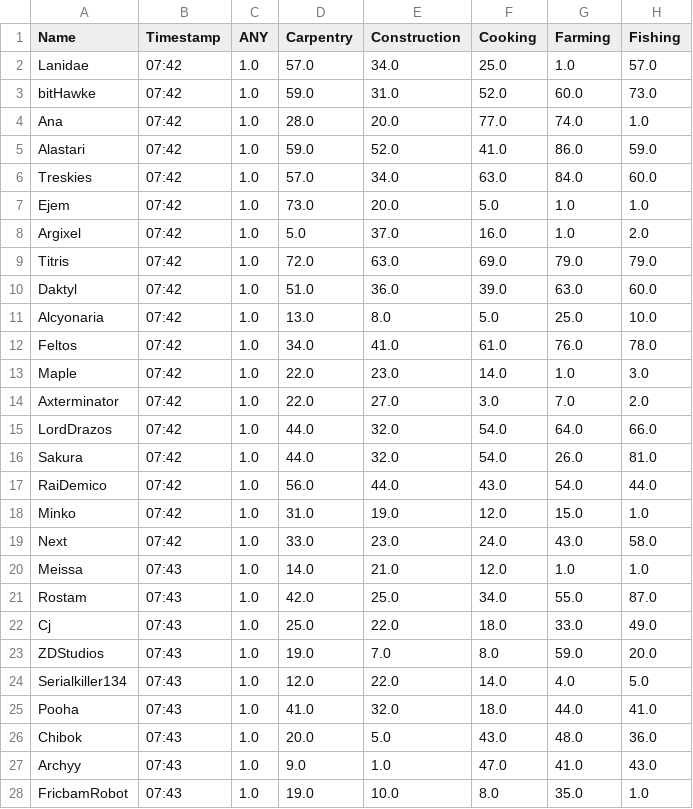
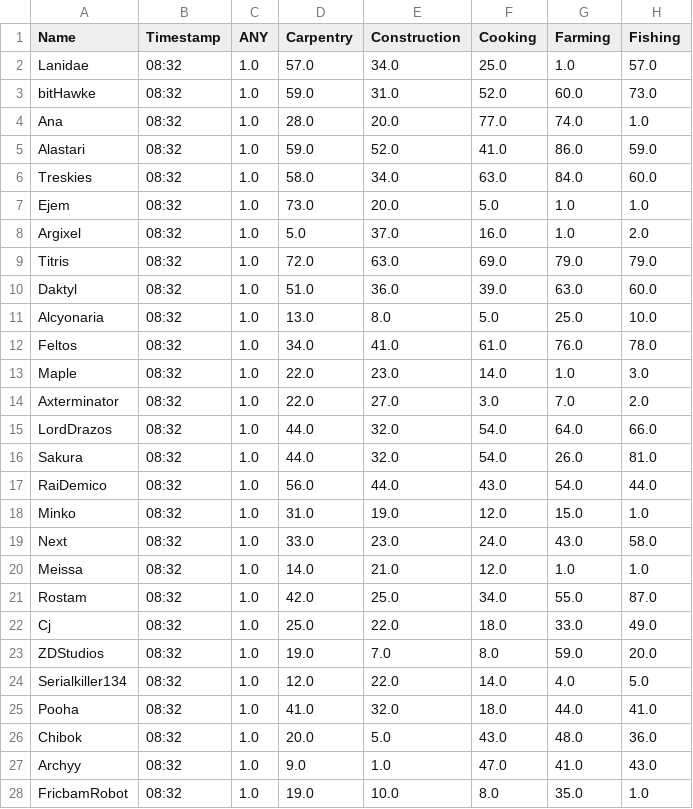
Before and after one commit to Ejem0724/Ejem0724.github.io, a CSV file: legion_live_stats.csv, drawn as a sheet; only a part is shown; the diff covers the shown part only; the diff names each change by its address in the sheet, - before the commit and + after, or states it on an @@ line.

```diff
--- a/legion_live_stats.csv
+++ b/legion_live_stats.csv
-B2:B19 (Timestamp): 07:42
+B2:B19 (Timestamp): 08:32
-D6 (Carpentry): 57.0
+D6 (Carpentry): 58.0
-B20:B28 (Timestamp): 07:43
+B20:B28 (Timestamp): 08:32
```
Also changed, not shown: 95 edited cells elsewhere in this file, 1 other file.
